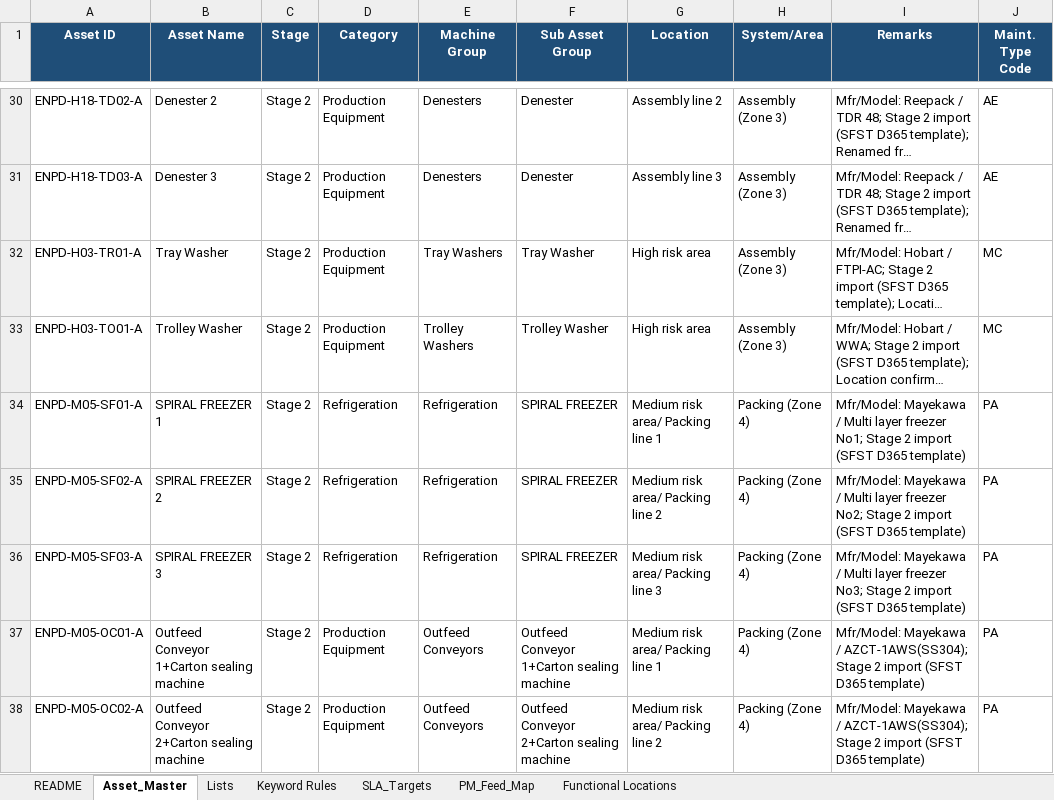
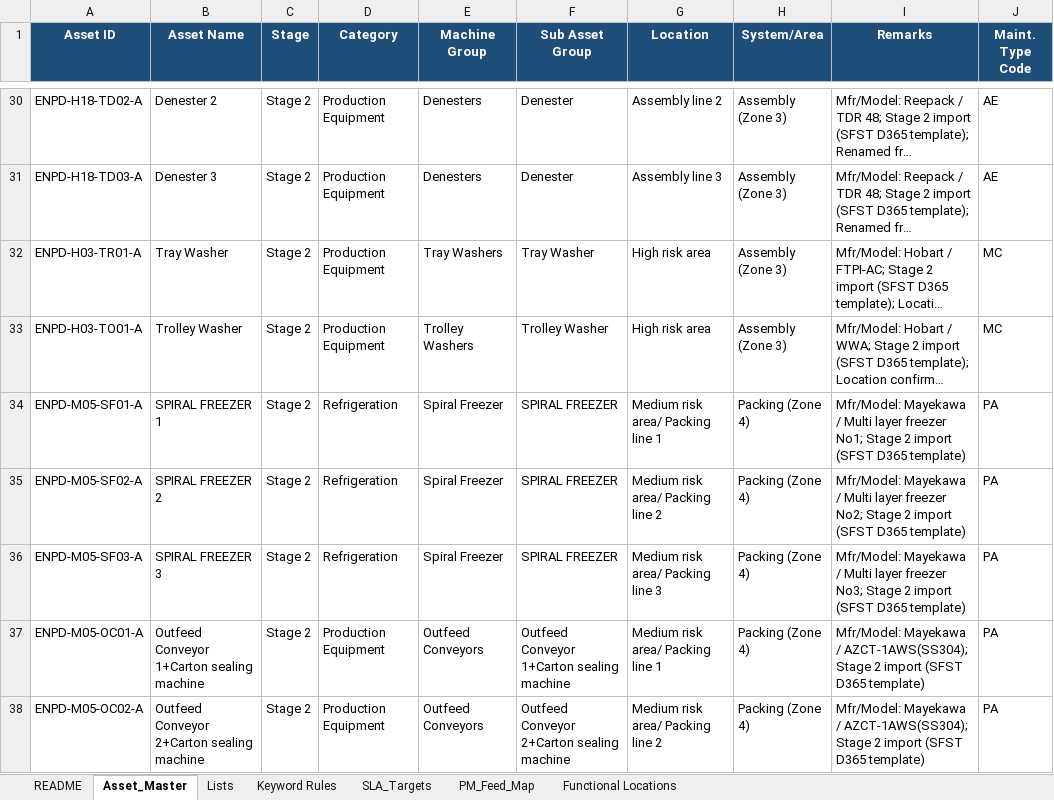
Before and after one commit to Kqetlyn/maintenance, an Excel workbook: data/master/Asset_Master.xlsx, sheet Asset_Master, drawn as a sheet; only a part is shown, gaps mark what is left out; long unchanged cells end in …; values as stored, in another font and other column widths than the file's, no borders; the diff names each change by its address in the sheet, - before the commit and + after, or states it on an @@ line.

```diff
--- a/data/master/Asset_Master.xlsx (sheet Asset_Master)
+++ b/data/master/Asset_Master.xlsx (sheet Asset_Master)
-E34:E36 (Machine Group): Refrigeration
+E34:E36 (Machine Group): Spiral Freezer
```
Also changed, not shown: 7 other files.
